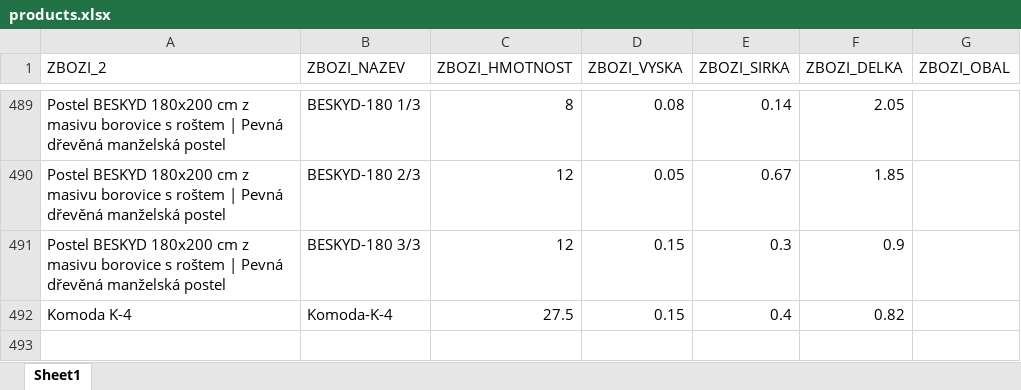
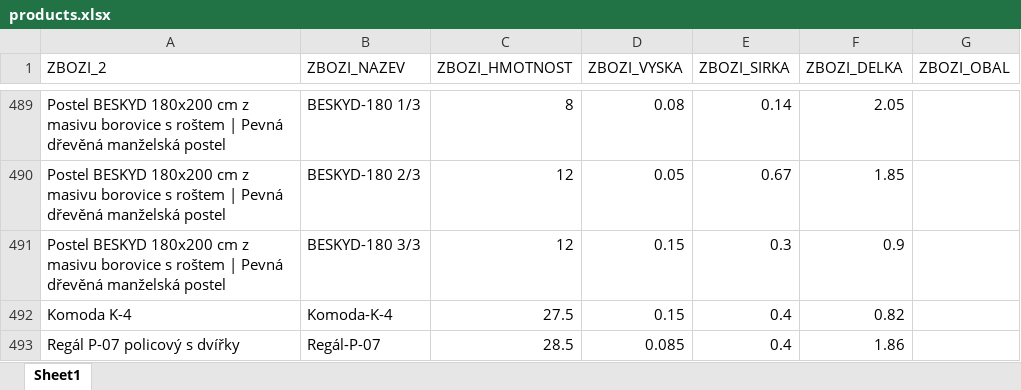
Before and after one commit to xaxamagyar/toptrans-prevodnik, an Excel workbook: products.xlsx, sheet Sheet1, drawn as a sheet; only a part is shown, gaps mark what is left out; values as stored, in another font and other column widths than the file's, no borders; the diff names each change by its address in the sheet, - before the commit and + after, or states it on an @@ line.

Commit message:
Aktualizace katalogu produktů - 04.08.2026 09:05

```diff
--- a/products.xlsx (sheet Sheet1)
+++ b/products.xlsx (sheet Sheet1)
+row 493: Regál P-07 policový s dvířky | Regál-P-07 | 28.5 | 0.085 | 0.4 | 1.86
```
